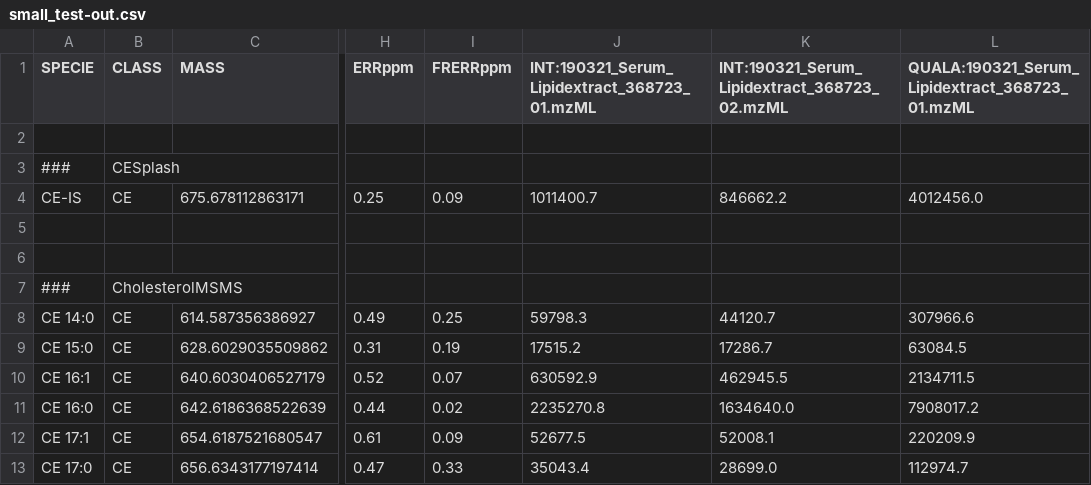
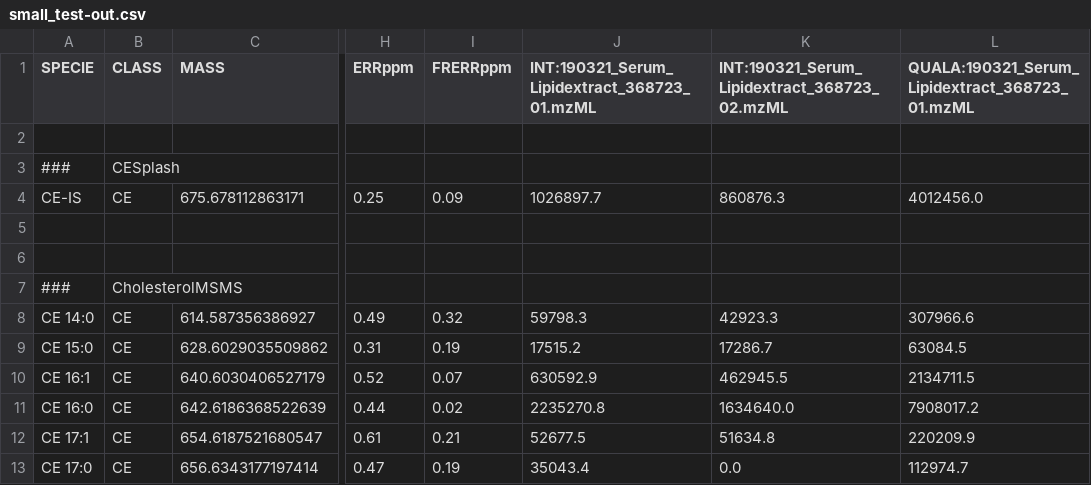
Before and after one commit to lifs-tools/lipidxplorer, a CSV file: test_resources/small_test/small_test-out.csv, drawn as a sheet; only a part is shown, gaps mark what is left out; the diff covers the shown part only; the diff names each change by its address in the sheet, - before the commit and + after, or states it on an @@ line.

```diff
--- a/test_resources/small_test/small_test-out.csv
+++ b/test_resources/small_test/small_test-out.csv
-J4: 1011400.7
+J4: 1026897.7
-K4: 846662.2
+K4: 860876.3
-I8 (FRERRppm): 0.25
+I8 (FRERRppm): 0.32
-K8: 44120.7
+K8: 42923.3
-I12 (FRERRppm): 0.09
+I12 (FRERRppm): 0.21
-K12: 52008.1
+K12: 51634.8
-I13 (FRERRppm): 0.33
+I13 (FRERRppm): 0.19
-K13: 28699.0
+K13: 0.0
```
Also changed, not shown: 1 removed row and 15 edited cells elsewhere in this file, test_resources/small_test/small_test-out.csv_df.csv, 3 other files.
